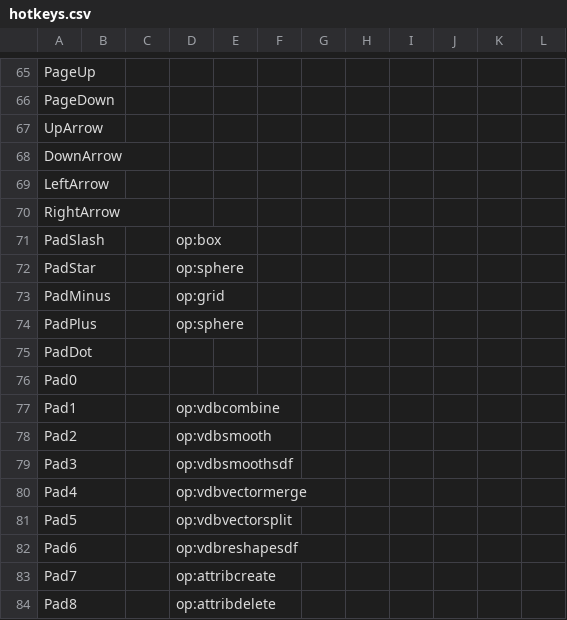
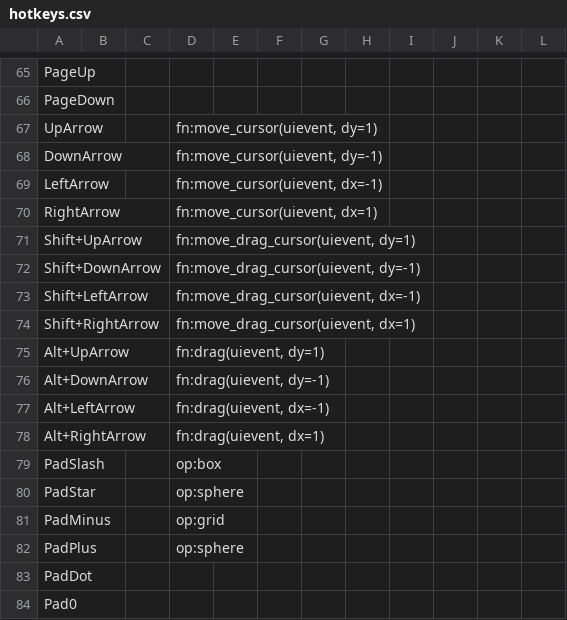
Before and after one commit to nkallen/houdini-prefs, a CSV file: hotkeys.csv, drawn as a sheet; only a part is shown, gaps mark what is left out; the shorter side is filled out with more unchanged rows.

Commit message:
basic cursoring functionality

```diff
--- a/hotkeys.csv
+++ b/hotkeys.csv
@@ -73,6 +73,14 @@ PageUp,,,,,,,,,,,
 PageDown,,,,,,,,,,,
-UpArrow,,,,,,,,,,,
-DownArrow,,,,,,,,,,,
-LeftArrow,,,,,,,,,,,
-RightArrow,,,,,,,,,,,
+UpArrow,,,"fn:move_cursor(uievent, dy=1)",,,,,,,,
+DownArrow,,,"fn:move_cursor(uievent, dy=-1)",,,,,,,,
+LeftArrow,,,"fn:move_cursor(uievent, dx=-1)",,,,,,,,
+RightArrow,,,"fn:move_cursor(uievent, dx=1)",,,,,,,,
+Shift+UpArrow,,,"fn:move_drag_cursor(uievent, dy=1)",,,,,,,,
+Shift+DownArrow,,,"fn:move_drag_cursor(uievent, dy=-1)",,,,,,,,
+Shift+LeftArrow,,,"fn:move_drag_cursor(uievent, dx=-1)",,,,,,,,
+Shift+RightArrow,,,"fn:move_drag_cursor(uievent, dx=1)",,,,,,,,
+Alt+UpArrow,,,"fn:drag(uievent, dy=1)",,,,,,,,
+Alt+DownArrow,,,"fn:drag(uievent, dy=-1)",,,,,,,,
+Alt+LeftArrow,,,"fn:drag(uievent, dx=-1)",,,,,,,,
+Alt+RightArrow,,,"fn:drag(uievent, dx=1)",,,,,,,,
 PadSlash,,,op:box,,,,,,,,
```
Also changed, not shown: 2 other files.
